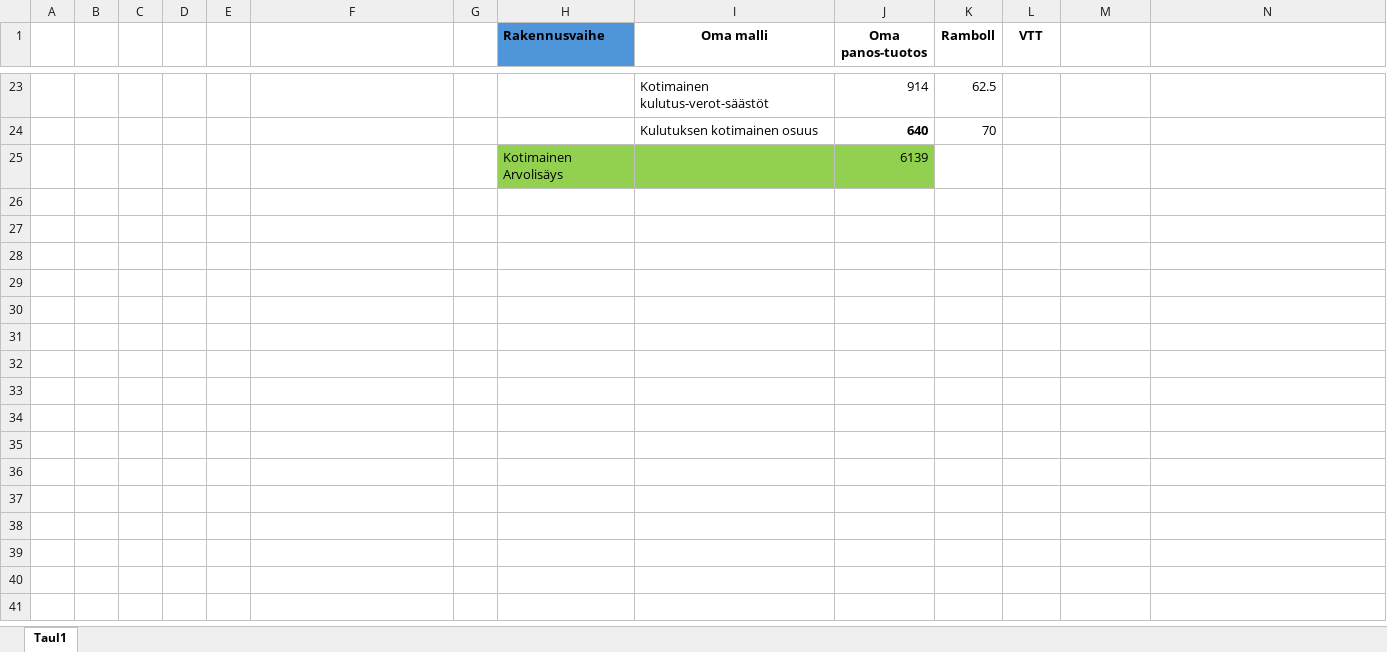
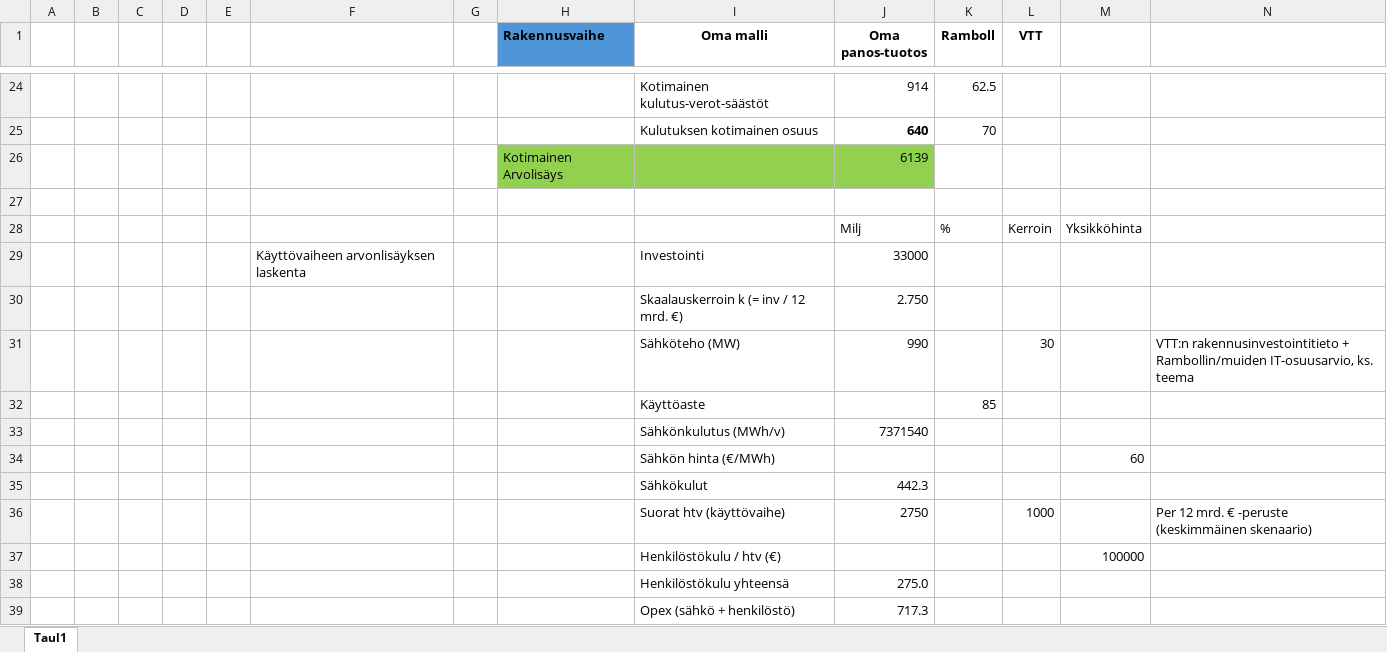
Before and after one commit to mzrantal/Datakeskusten-vaikutukset, an Excel workbook: Laskenta.xlsx, sheet Taul1, drawn as a sheet; only a part is shown, gaps mark what is left out; values as stored, in another font and other column widths than the file's, no borders; the diff covers the shown part only; the diff names each change by its address in the sheet, - before the commit and + after, or states it on an @@ line.

```diff
--- a/Laskenta.xlsx (sheet Taul1)
+++ b/Laskenta.xlsx (sheet Taul1)
+row 27: (empty)
+row 28:  |  |  |  |  |  |  |  |  | Milj | % | Kerroin | Yksikköhinta
+row 29:  |  |  |  |  | Käyttövaiheen arvonlisäyksen laskenta |  |  | Investointi | 33000
+row 30:  |  |  |  |  |  |  |  | Skaalauskerroin k (= inv / 12 mrd. €) | 2.750
+row 31:  |  |  |  |  |  |  |  | Sähköteho (MW) | 990 |  | 30 |  | VTT:n rakennusinvestointitieto + Rambollin/muiden IT-osuusarvio, ks. teema
+row 32:  |  |  |  |  |  |  |  | Käyttöaste |  | 85
+row 33:  |  |  |  |  |  |  |  | Sähkönkulutus (MWh/v) | 7371540
+row 34:  |  |  |  |  |  |  |  | Sähkön hinta (€/MWh) |  |  |  | 60
+row 35:  |  |  |  |  |  |  |  | Sähkökulut | 442.3
+row 36:  |  |  |  |  |  |  |  | Suorat htv (käyttövaihe) | 2750 |  | 1000 |  | Per 12 mrd. € -peruste (keskimmäinen skenaario)
+row 37:  |  |  |  |  |  |  |  | Henkilöstökulu / htv (€) |  |  |  | 100000
+row 38:  |  |  |  |  |  |  |  | Henkilöstökulu yhteensä | 275.0
+row 39:  |  |  |  |  |  |  |  | Opex (sähkö + henkilöstö) | 717.3
```
Also changed, not shown: 13 added rows and 10 edited cells elsewhere in this sheet, formulas that keep their value.
